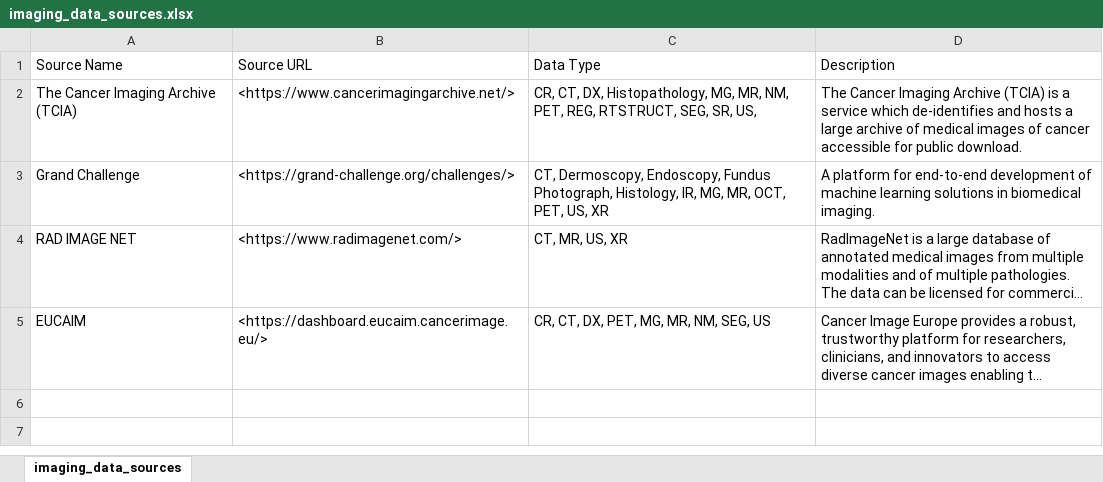
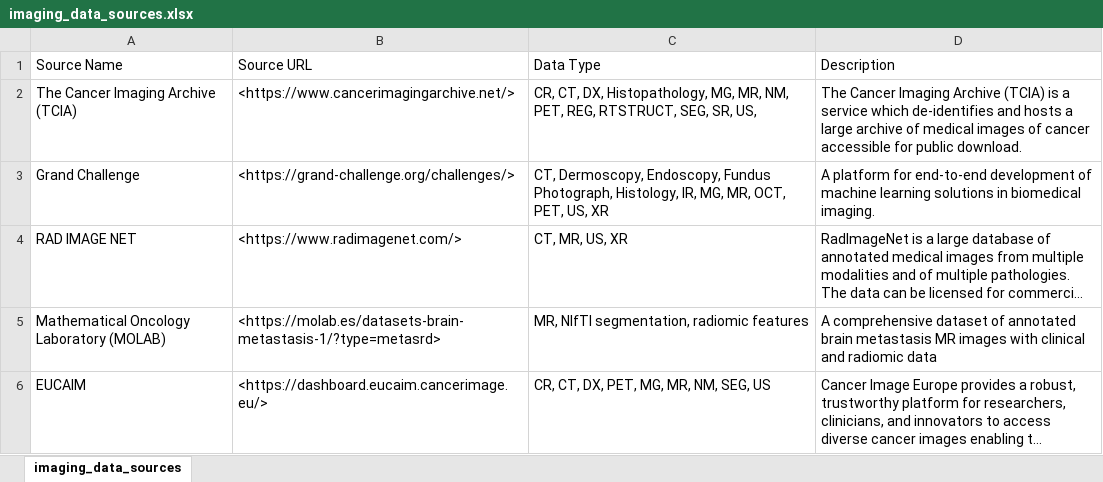
Before and after one commit to bhklab/handbook, an Excel workbook: docs/disciplines/Imaging/Data_Sources/imaging_data_sources.xlsx, sheet imaging_data_sources, drawn as a sheet; long unchanged cells end in …; values as stored, in another font and other column widths than the file's, no borders; the diff names each change by its address in the sheet, - before the commit and + after, or states it on an @@ line.

Commit message:
feat: add MOLAB dataset to imaging data sources

```diff
--- a/docs/disciplines/Imaging/Data_Sources/imaging_data_sources.xlsx (sheet imaging_data_sources)
+++ b/docs/disciplines/Imaging/Data_Sources/imaging_data_sources.xlsx (sheet imaging_data_sources)
+row 5: Mathematical Oncology Laboratory (MOLAB) | <https://molab.es/datasets-brain-metastasis-1/?type=metasrd> | MR, NIfTI segmentation, radiomic features | A comprehensive dataset of annotated brain metastasis MR images with clinical and radiomic data
```
Also changed, not shown: 1 other file.
